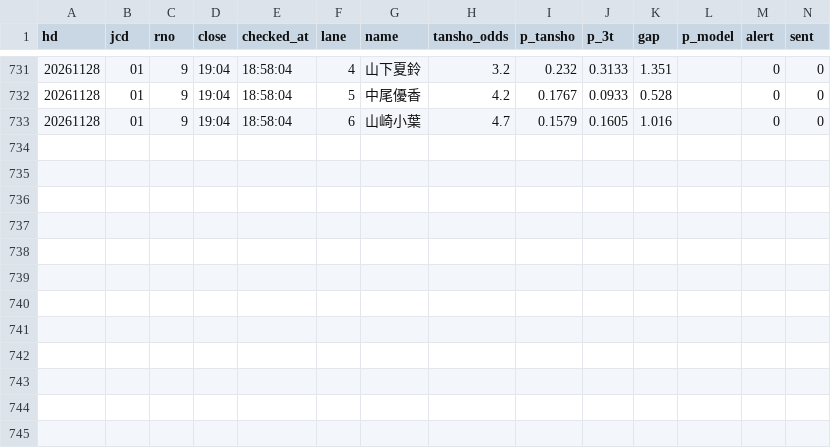
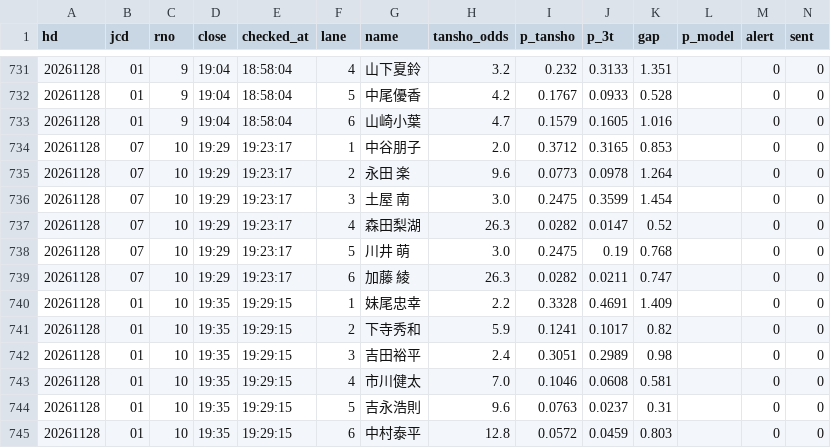
Before and after one commit to tatumibanno-arch/verbose-engine, a CSV file: data/live/log/20261128_s0.csv, drawn as a sheet; only a part is shown, gaps mark what is left out.

```diff
--- a/data/live/log/20261128_s0.csv
+++ b/data/live/log/20261128_s0.csv
@@ -733 +733,13 @@ hd,jcd,rno,close,checked_at,lane,name,tansho_odds,p_tansho,p_3t,gap,p_model,aler
 20261128,01,9,19:04,18:58:04,6,山崎小葉,4.7,0.1579,0.1605,1.016,,0,0
+20261128,07,10,19:29,19:23:17,1,中谷朋子,2.0,0.3712,0.3165,0.853,,0,0
+20261128,07,10,19:29,19:23:17,2,永田 楽,9.6,0.0773,0.0978,1.264,,0,0
+20261128,07,10,19:29,19:23:17,3,土屋 南,3.0,0.2475,0.3599,1.454,,0,0
+20261128,07,10,19:29,19:23:17,4,森田梨湖,26.3,0.0282,0.0147,0.52,,0,0
+20261128,07,10,19:29,19:23:17,5,川井 萌,3.0,0.2475,0.19,0.768,,0,0
+20261128,07,10,19:29,19:23:17,6,加藤 綾,26.3,0.0282,0.0211,0.747,,0,0
+20261128,01,10,19:35,19:29:15,1,妹尾忠幸,2.2,0.3328,0.4691,1.409,,0,0
+20261128,01,10,19:35,19:29:15,2,下寺秀和,5.9,0.1241,0.1017,0.82,,0,0
+20261128,01,10,19:35,19:29:15,3,吉田裕平,2.4,0.3051,0.2989,0.98,,0,0
+20261128,01,10,19:35,19:29:15,4,市川健太,7.0,0.1046,0.0608,0.581,,0,0
+20261128,01,10,19:35,19:29:15,5,吉永浩則,9.6,0.0763,0.0237,0.31,,0,0
+20261128,01,10,19:35,19:29:15,6,中村泰平,12.8,0.0572,0.0459,0.803,,0,0
```
Also changed, not shown: data/live/log/20261128_s0_lapone.csv, data/live/log/20261128_s0_oriten.csv, 1 other file.
